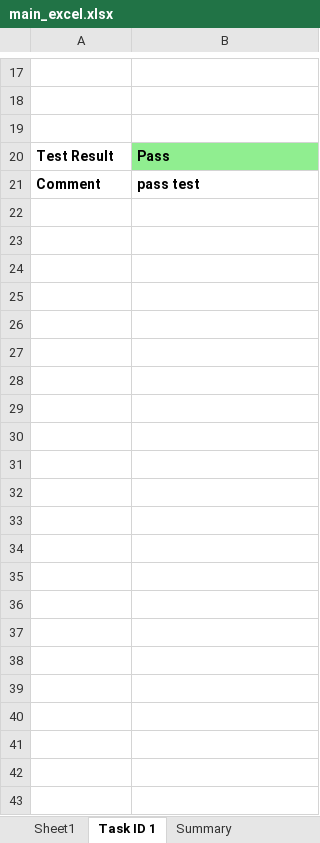
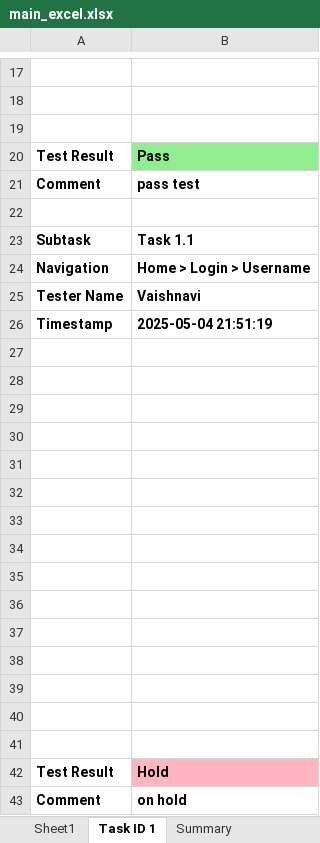
Before and after one commit to Anvaishxx0/Testing-Documentation, an Excel workbook: main_excel.xlsx, sheet Task ID 1, drawn as a sheet; only a part is shown, gaps mark what is left out; values as stored, in another font and other column widths than the file's, no borders; charts and pictures not drawn; the diff names each change by its address in the sheet, - before the commit and + after, or states it on an @@ line.

Commit message:
Update by Vaishnavi on Task 1.1

```diff
--- a/main_excel.xlsx (sheet Task ID 1)
+++ b/main_excel.xlsx (sheet Task ID 1)
+row 22: (empty)
+row 23: Subtask | Task 1.1
+row 24: Navigation | Home > Login > Username
+row 25: Tester Name | Vaishnavi
+row 26: Timestamp | 2025-05-04 21:51:19
+row 27: (empty)
+row 28: (empty)
+row 29: (empty)
+row 30: (empty)
+row 31: (empty)
+row 32: (empty)
+row 33: (empty)
+row 34: (empty)
+row 35: (empty)
+row 36: (empty)
+row 37: (empty)
+row 38: (empty)
+row 39: (empty)
+row 40: (empty)
+row 41: (empty)
+row 42: Test Result | Hold
+row 43: Comment | on hold
```
Also changed, not shown: sheet Summary, sheet Sheet1, charts or pictures.
